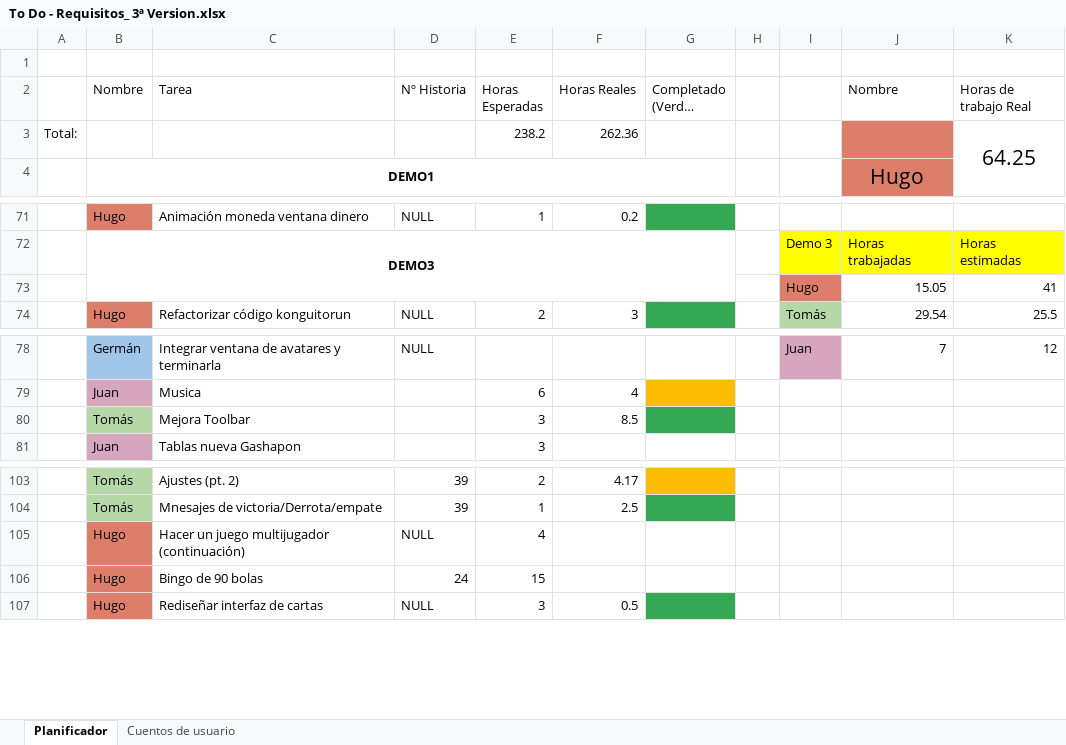
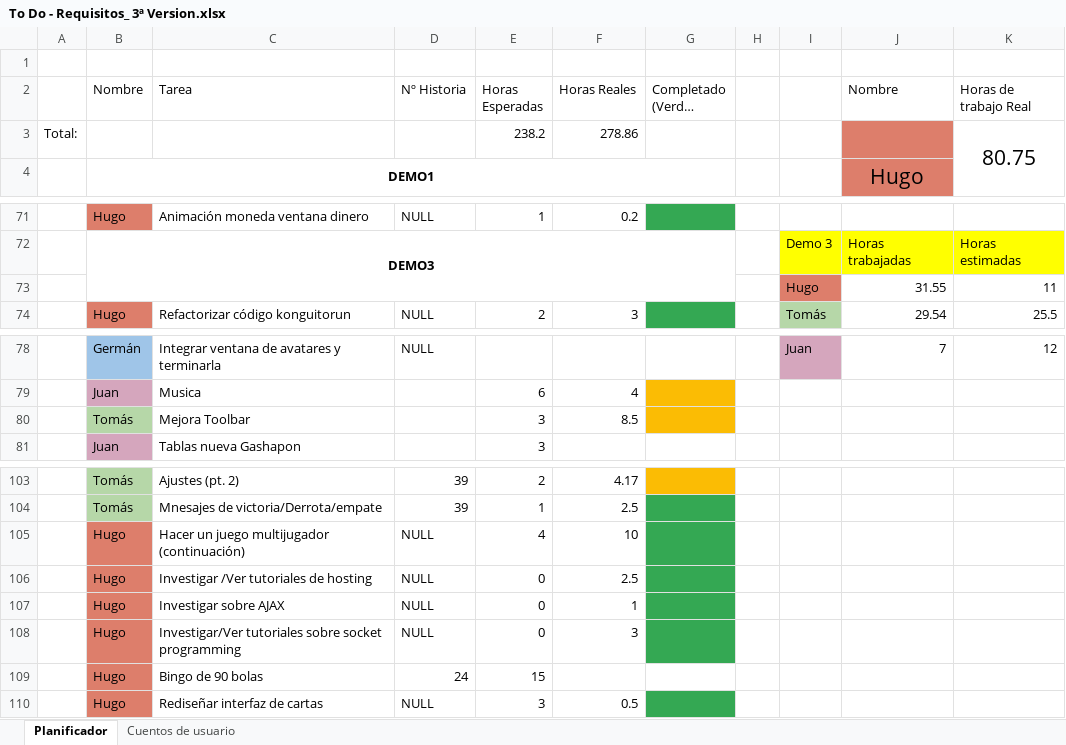
Before and after one commit to DonJuanFederico/Konguitos_Casino, an Excel workbook: Documentación/To Do - Requisitos_ 3ª Version.xlsx, sheet Planificador, drawn as a sheet; only a part is shown, gaps mark what is left out; long unchanged cells end in …; values as stored, in another font and other column widths than the file's, no borders; charts and pictures not drawn; removed rows and columns are numbered as before the commit, all else as after; the diff names each change by its address in the sheet, - before the commit and + after, or states it on an @@ line.

Commit message:
temp hechos pero falta colocarlos

```diff
--- a/Documentación/To Do - Requisitos_ 3ª Version.xlsx (sheet Planificador)
+++ b/Documentación/To Do - Requisitos_ 3ª Version.xlsx (sheet Planificador)
-F3 (Horas Reales): 262.36
+F3 (Horas Reales): 278.86
-K3 (Horas de trabajo Real): 64.25
+K3 (Horas de trabajo Real): 80.75
-row 73:  |  |  |  |  |  |  |  | Hugo | 15.05 | 41
+row 73:  |  |  |  |  |  |  |  | Hugo | 31.55 | 11
-G80 fill: #34A853
+G80 fill: #FBBC04
-F105 (Horas Reales): (empty)
+F105 (Horas Reales): 10
-G105 fill: none
+G105 fill: #34A853
+row 106:  | Hugo | Investigar /Ver tutoriales de hosting | NULL | 0 | 2.5
+row 107:  | Hugo | Investigar sobre AJAX | NULL | 0 | 1
+row 108:  | Hugo | Investigar/Ver tutoriales sobre socket programming | NULL | 0 | 3
```
Also changed, not shown: formulas that keep their value, charts or pictures.
